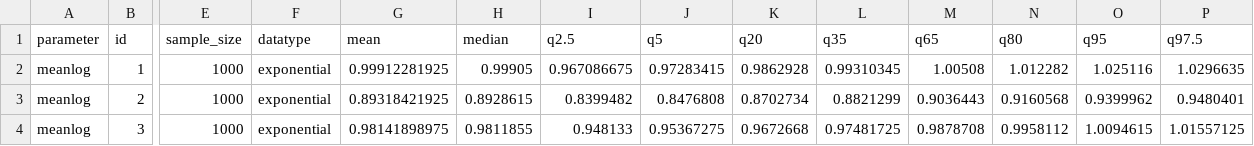
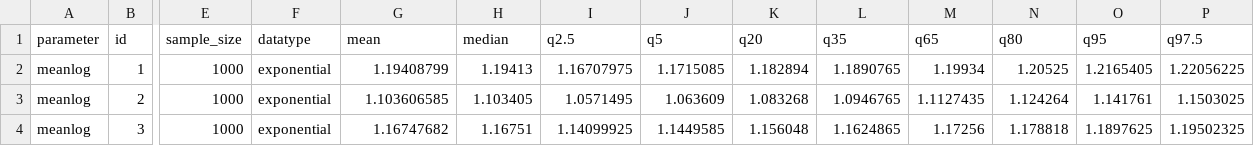
Before and after one commit to epinowcast/epidist, a CSV file: data/summarised_posteriors/filtered.csv, drawn as a sheet; only a part is shown, gaps mark what is left out; the diff covers the shown part only; the diff names each change by its address in the sheet, - before the commit and + after, or states it on an @@ line.

```diff
--- a/data/summarised_posteriors/filtered.csv
+++ b/data/summarised_posteriors/filtered.csv
-G2 (mean): 0.99912281925
+G2 (mean): 1.19408799
-H2 (median): 0.99905
+H2 (median): 1.19413
-I2 (q2.5): 0.967086675
+I2 (q2.5): 1.16707975
-J2 (q5): 0.97283415
+J2 (q5): 1.1715085
-K2 (q20): 0.9862928
+K2 (q20): 1.182894
-L2 (q35): 0.99310345
+L2 (q35): 1.1890765
-M2 (q65): 1.00508
+M2 (q65): 1.19934
-N2 (q80): 1.012282
+N2 (q80): 1.20525
-O2 (q95): 1.025116
+O2 (q95): 1.2165405
-P2 (q97.5): 1.0296635
+P2 (q97.5): 1.22056225
-G3 (mean): 0.89318421925
+G3 (mean): 1.103606585
-H3 (median): 0.8928615
+H3 (median): 1.103405
-I3 (q2.5): 0.8399482
+I3 (q2.5): 1.0571495
-J3 (q5): 0.8476808
+J3 (q5): 1.063609
-K3 (q20): 0.8702734
+K3 (q20): 1.083268
-L3 (q35): 0.8821299
+L3 (q35): 1.0946765
-M3 (q65): 0.9036443
+M3 (q65): 1.1127435
-N3 (q80): 0.9160568
+N3 (q80): 1.124264
-O3 (q95): 0.9399962
+O3 (q95): 1.141761
-P3 (q97.5): 0.9480401
+P3 (q97.5): 1.1503025
-G4 (mean): 0.98141898975
+G4 (mean): 1.16747682
-H4 (median): 0.9811855
+H4 (median): 1.16751
-I4 (q2.5): 0.948133
+I4 (q2.5): 1.14099925
-J4 (q5): 0.95367275
+J4 (q5): 1.1449585
-K4 (q20): 0.9672668
+K4 (q20): 1.156048
-L4 (q35): 0.97481725
+L4 (q35): 1.1624865
-M4 (q65): 0.9878708
+M4 (q65): 1.17256
-N4 (q80): 0.9958112
+N4 (q80): 1.178818
-O4 (q95): 1.0094615
+O4 (q95): 1.1897625
-P4 (q97.5): 1.01557125
+P4 (q97.5): 1.19502325
```
Also changed, not shown: 120 edited cells elsewhere in this file, data/summarised_posteriors/censoring_adjusted.csv, data/summarised_posteriors/filtered_and_censoring_adjusted.csv, 18 other files.
